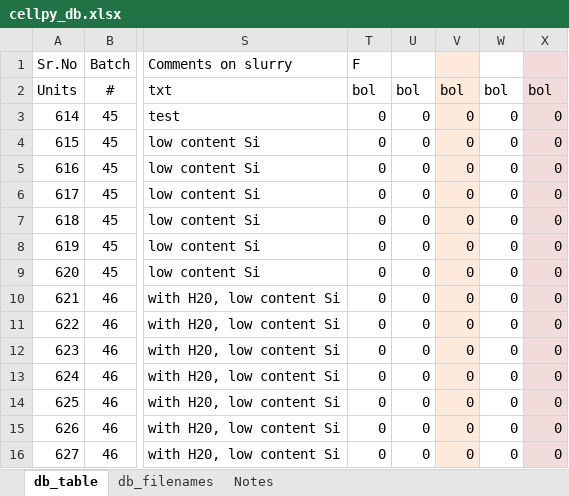
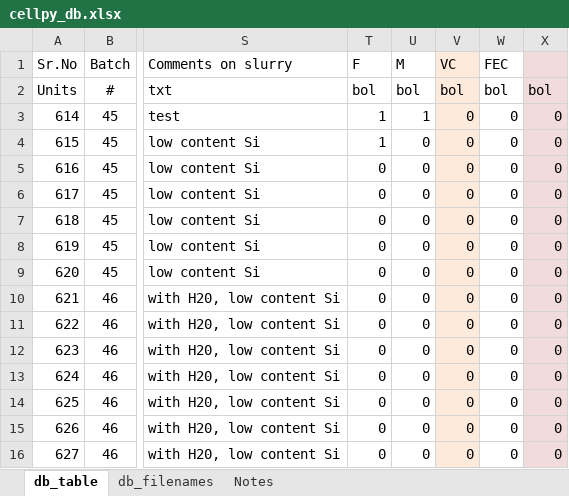
Before and after one commit to jepegit/cellpy, an Excel workbook: cellpy/databases/cellpy_db.xlsx, sheet db_table, drawn as a sheet; only a part is shown, gaps mark what is left out; values as stored, in another font and other column widths than the file's, no borders; the diff names each change by its address in the sheet, - before the commit and + after, or states it on an @@ line.

Commit message:
adds dbreader filter on columns

```diff
--- a/cellpy/databases/cellpy_db.xlsx (sheet db_table)
+++ b/cellpy/databases/cellpy_db.xlsx (sheet db_table)
-U1: (empty)
+U1: M
-V1: (empty)
+V1: VC
-W1: (empty)
+W1: FEC
-T3:T4 (F): 0
+T3:T4 (F): 1
-U3 (M): 0
+U3 (M): 1
```
Also changed, not shown: 1 other file.
